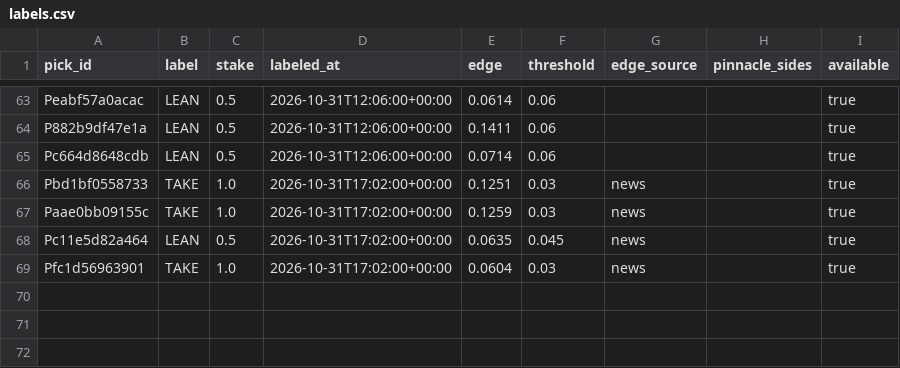
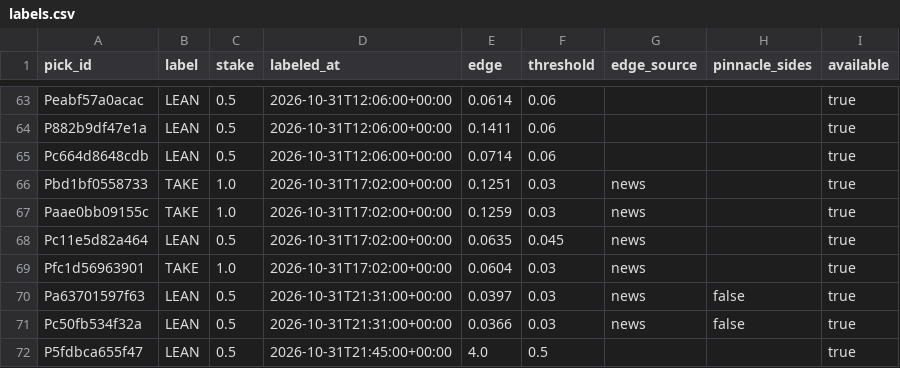
Before and after one commit to PirateKingInc/test-m11, a CSV file: ledger/labels.csv, drawn as a sheet; only a part is shown, gaps mark what is left out.

```diff
--- a/ledger/labels.csv
+++ b/ledger/labels.csv
@@ -69 +69,4 @@ Pc11e5d82a464,LEAN,0.5,2026-10-31T17:02:00+00:00,0.0635,0.045,news,,true
 Pfc1d56963901,TAKE,1.0,2026-10-31T17:02:00+00:00,0.0604,0.03,news,,true
+Pa63701597f63,LEAN,0.5,2026-10-31T21:31:00+00:00,0.0397,0.03,news,false,true
+Pc50fb534f32a,LEAN,0.5,2026-10-31T21:31:00+00:00,0.0366,0.03,news,false,true
+P5fdbca655f47,LEAN,0.5,2026-10-31T21:45:00+00:00,4.0,0.5,,,true
```
Also changed, not shown: ledger/card.csv, ledger/picks.csv.
